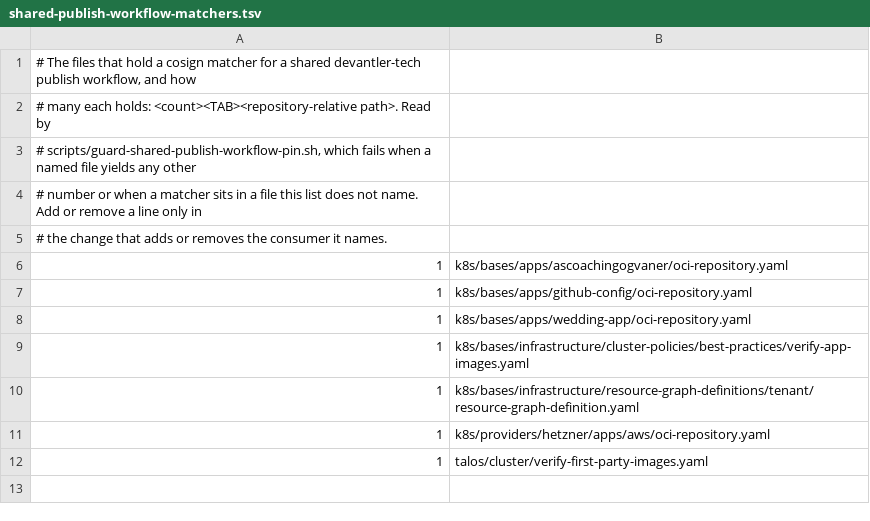
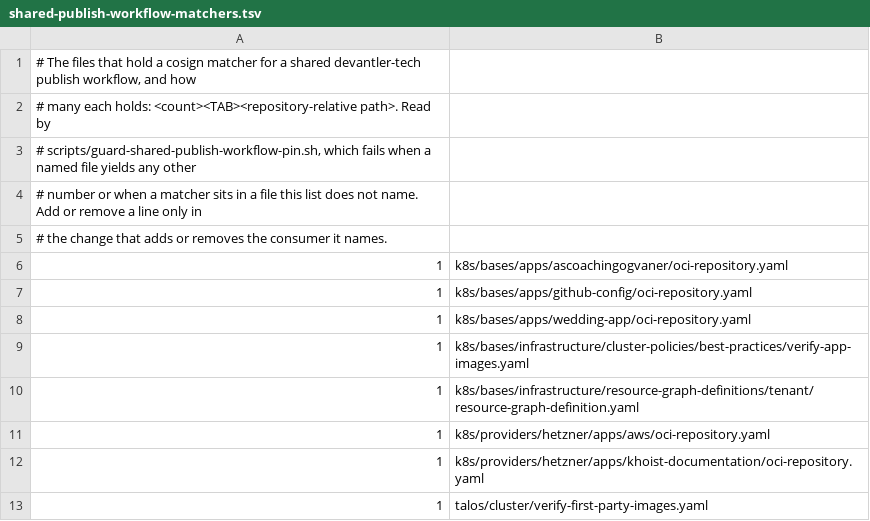
Before and after one commit to devantler-tech/platform, a TSV file: scripts/shared-publish-workflow-matchers.tsv, drawn as a sheet; the diff names each change by its address in the sheet, - before the commit and + after, or states it on an @@ line.

Commit message:
feat(dns): register the product-owned documentation tenant (#4952)
* fix(flux): verify the first signed tenant publication

* docs(flux): clarify bootstrap command placeholders

* test(flux): include first publications in consumer read scope

* test(flux): reuse the validated consumer inventory across controls

* docs(flux): retain source verification during tenant bootstrap

* fix(flux): create publication receipts at the exact destination

* ci(flux): lint the signing report with its shared dependency

* feat(docs): prepare a DNS-scoped product tenant

Signed-off-by: Nikolai Emil Damm <nikolaiemildamm@icloud.com>

* feat(docs): pin the verified documentation publication

Signed-off-by: Nikolai Emil Damm <nikolaiemildamm@icloud.com>

* feat(docs): register the documentation source with publication guards

Signed-off-by: Nikolai Emil Damm <nikolaiemildamm@icloud.com>

* test(docs): cover the registered public documentation source

Signed-off-by: Nikolai Emil Damm <nikolaiemildamm@icloud.com>

* test(docs): isolate synthetic observations from publication receipts

Signed-off-by: Nikolai Emil Damm <nikolaiemildamm@icloud.com>

* fix(docs): satisfy tenant admission and hermetic validation contracts

* fix(docs): integrate the source with live reporting and signer rotation

* fix(docs): declare tenant namespaces without a transformer

* fix(ci): initialize verified kubectl before native regression tests

* fix(ci): select the verified kubectl throughout the native job

* fix(flux): accept both verified signature reference formats

---------

Signed-off-by: Nikolai Emil Damm <nikolaiemildamm@icloud.com>

```diff
--- a/scripts/shared-publish-workflow-matchers.tsv
+++ b/scripts/shared-publish-workflow-matchers.tsv
+row 12: 1 | k8s/providers/hetzner/apps/khoist-documentation/oci-repository.yaml
```
Also changed, not shown: 28 other files.
